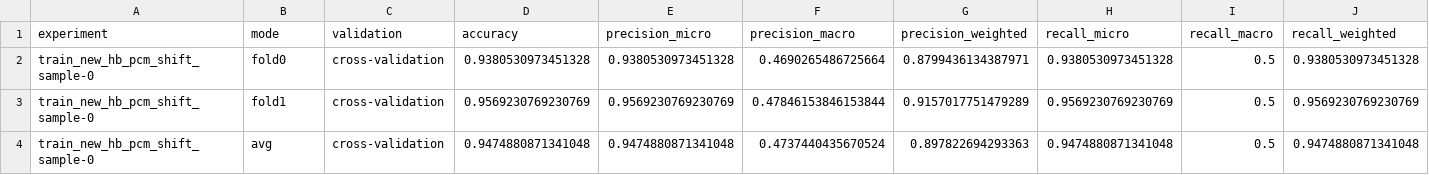
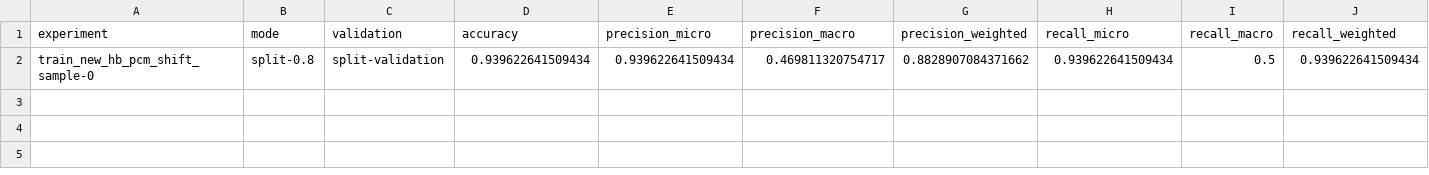
Before and after one commit to fau-is/pdm, a CSV file: process_prediction/outcome/results/output_train_new_hb_pcm_shift_sample.csv, drawn as a sheet; only a part is shown; removed rows and columns are numbered as before the commit, all else as after; rows hold the shown columns only; the diff names each change by its address in the sheet, - before the commit and + after, or states it on an @@ line.

```diff
--- a/process_prediction/outcome/results/output_train_new_hb_pcm_shift_sample.csv
+++ b/process_prediction/outcome/results/output_train_new_hb_pcm_shift_sample.csv
-row 2: train_new_hb_pcm_shift_sample-0 | fold0 | cross-validation | 0.9380530973451328 | 0.9380530973451328 | 0.4690265486725664 | 0.8799436134387971 | 0.9380530973451328 | 0.5 | 0.9380530973451328
-row 3: train_new_hb_pcm_shift_sample-0 | fold1 | cross-validation | 0.9569230769230769 | 0.9569230769230769 | 0.47846153846153844 | 0.9157017751479289 | 0.9569230769230769 | 0.5 | 0.9569230769230769
-row 4: train_new_hb_pcm_shift_sample-0 | avg | cross-validation | 0.9474880871341048 | 0.9474880871341048 | 0.4737440435670524 | 0.897822694293363 | 0.9474880871341048 | 0.5 | 0.9474880871341048
+row 2: train_new_hb_pcm_shift_sample-0 | split-0.8 | split-validation | 0.939622641509434 | 0.939622641509434 | 0.469811320754717 | 0.8828907084371662 | 0.939622641509434 | 0.5 | 0.939622641509434
```
Also changed, not shown: process_prediction/outcome/results/train_new_hb_pcm_shift_sample_0.csv, 6 other files.
